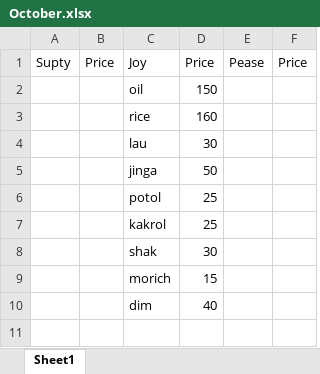
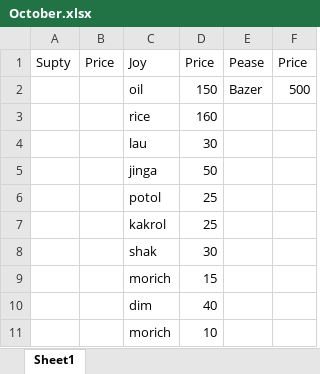
Before and after one commit to jahin44/Home-Accounts, an Excel workbook: October.xlsx, sheet Sheet1, drawn as a sheet; values as stored, in another font and other column widths than the file's, no borders; the diff names each change by its address in the sheet, - before the commit and + after, or states it on an @@ line.

Commit message:
3 10 2021

```diff
--- a/October.xlsx (sheet Sheet1)
+++ b/October.xlsx (sheet Sheet1)
-E2: (empty)
+E2: Bazer
-F2: (empty)
+F2: 500
+row 11:  |  | morich | 10
```
